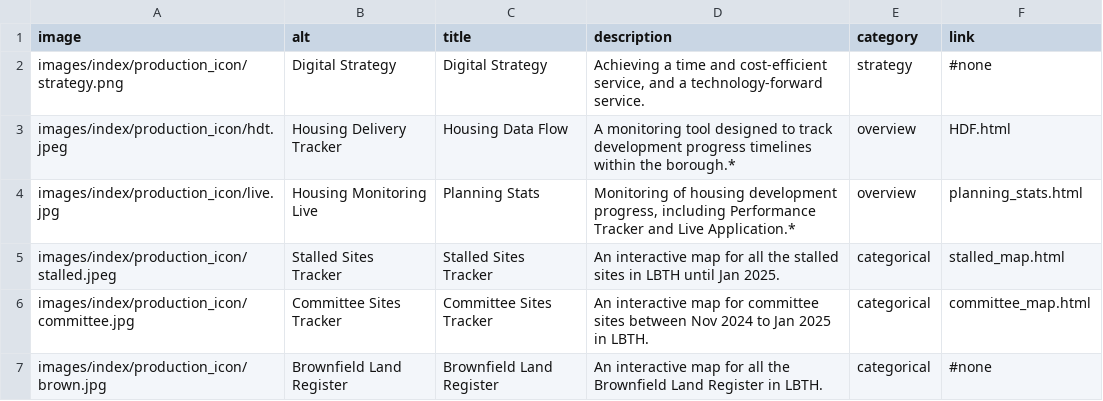
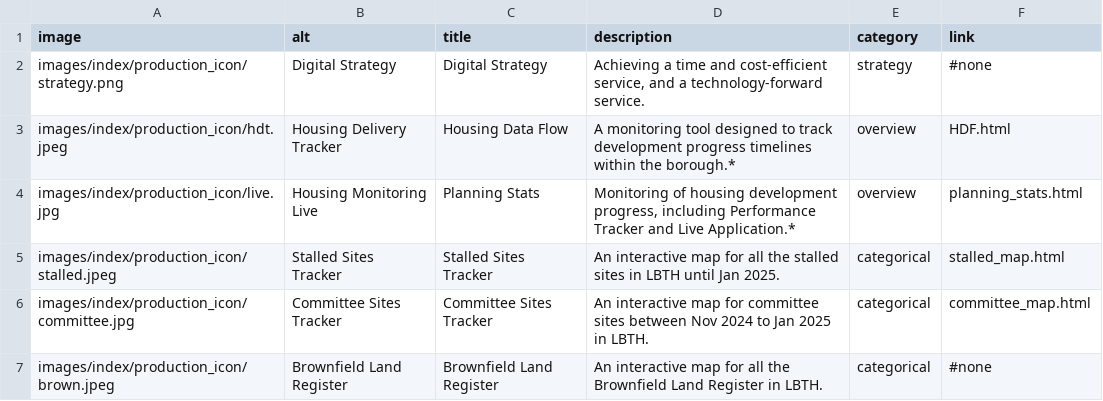
Before and after one commit to JiayanFan-Jojo/IMW.github.io, a CSV file: data/index/product.csv, drawn as a sheet.

Commit message:
Update product.csv

```diff
--- a/data/index/product.csv
+++ b/data/index/product.csv
@@ -6,2 +6,2 @@ images/index/production_icon/stalled.jpeg,Stalled Sites Tracker,Stalled Sites Tr
 images/index/production_icon/committee.jpg,Committee Sites Tracker,Committee Sites Tracker,An interactive map for committee sites between Nov 2024 to Jan 2025 in LBTH.,categorical,committee_map.html
-images/index/production_icon/brown.jpg,Brownfield Land Register,Brownfield Land Register,An interactive map for all the Brownfield Land Register in LBTH.,categorical,#none
+images/index/production_icon/brown.jpeg,Brownfield Land Register,Brownfield Land Register,An interactive map for all the Brownfield Land Register in LBTH.,categorical,#none
```
